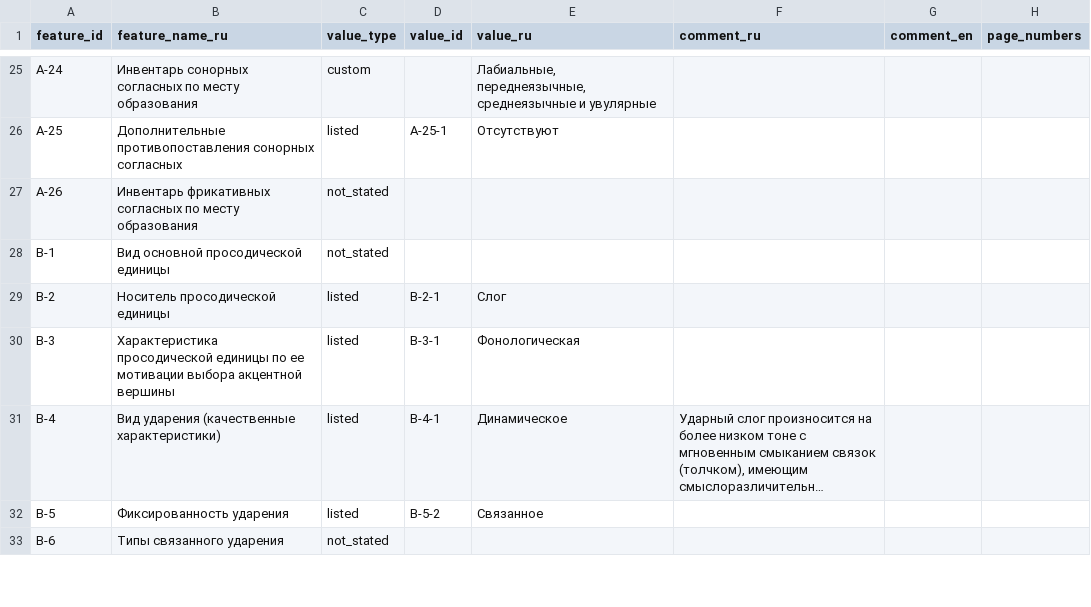
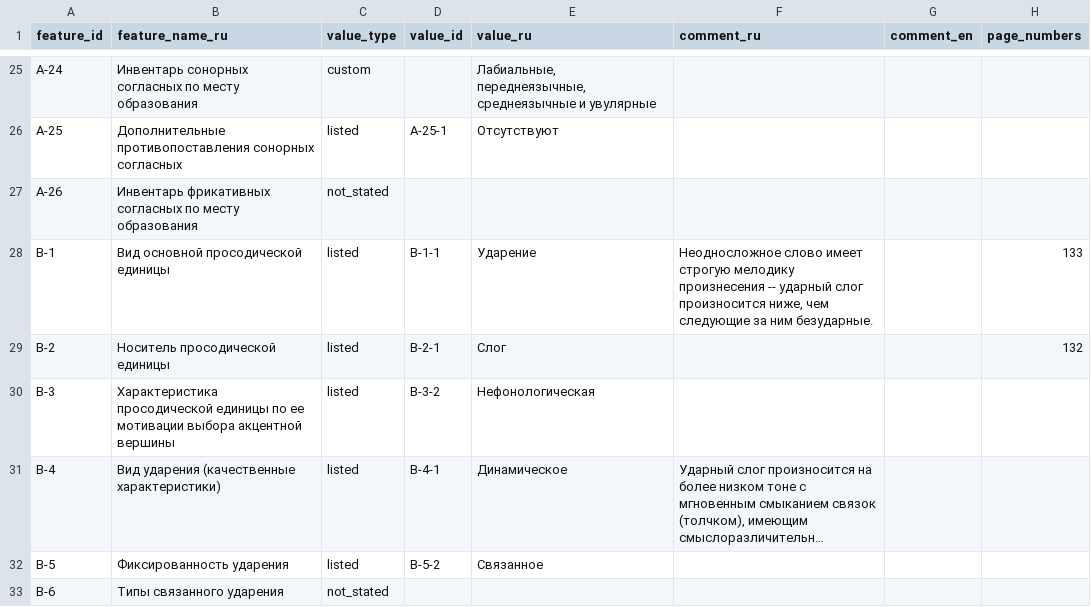
Before and after one commit to Jazyki-Mira/langworld_db_data, a CSV file: data/feature_profiles/danish.csv, drawn as a sheet; only a part is shown, gaps mark what is left out; long unchanged cells end in …; the diff names each change by its address in the sheet, - before the commit and + after, or states it on an @@ line.

```diff
--- a/data/feature_profiles/danish.csv
+++ b/data/feature_profiles/danish.csv
-C28 (value_type): not_stated
+C28 (value_type): listed
-D28 (value_id): (empty)
+D28 (value_id): B-1-1
-E28 (value_ru): (empty)
+E28 (value_ru): Ударение
-F28 (comment_ru): (empty)
+F28 (comment_ru): Неодносложное слово имеет строгую мелодику произнесения -- ударный слог произносится ниже, чем следующие за ним безударные.
-H28 (page_numbers): (empty)
+H28 (page_numbers): 133
-H29 (page_numbers): (empty)
+H29 (page_numbers): 132
-D30 (value_id): B-3-1
+D30 (value_id): B-3-2
-E30 (value_ru): Фонологическая
+E30 (value_ru): Нефонологическая
```
Also changed, not shown: data/feature_profiles/afrikaans.csv, data/feature_profiles/english.csv, 4 other files.
